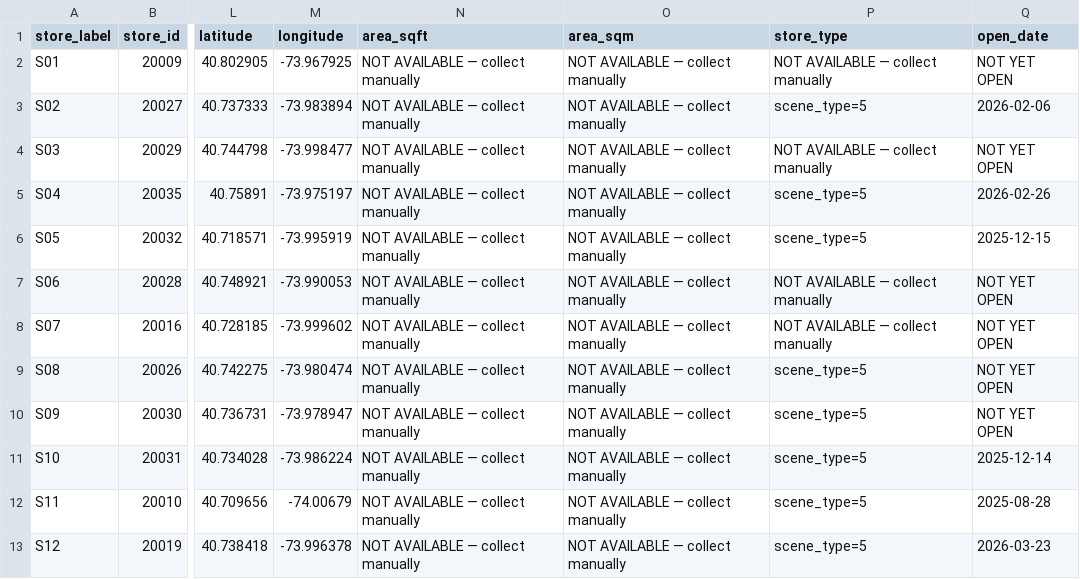
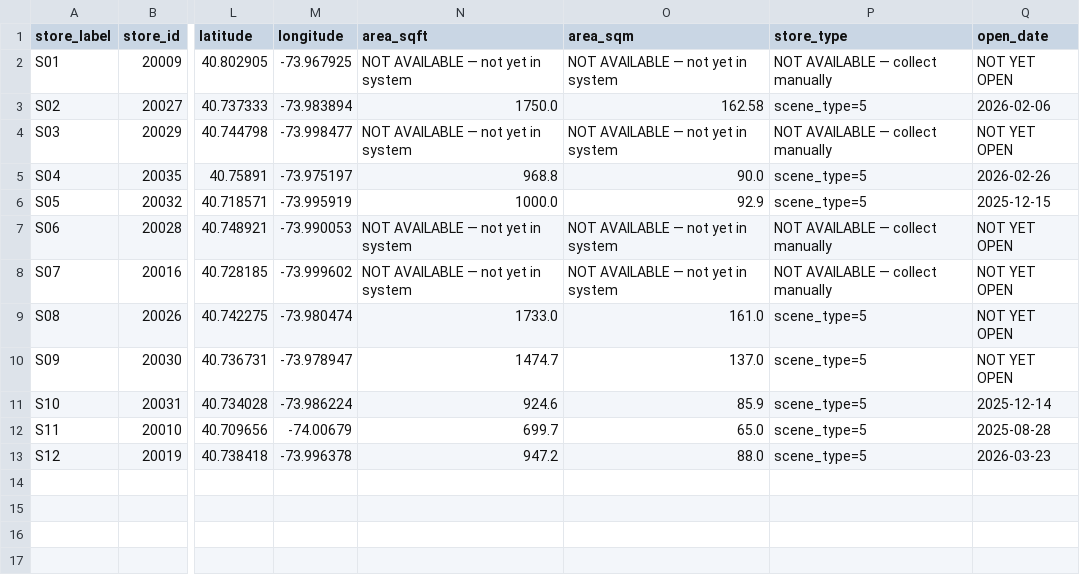
Before and after one commit to xiangyuzeng/New, a CSV file: reports/energy-analysis/store_info.csv, drawn as a sheet; only a part is shown, gaps mark what is left out; the diff names each change by its address in the sheet, - before the commit and + after, or states it on an @@ line.

```diff
--- a/reports/energy-analysis/store_info.csv
+++ b/reports/energy-analysis/store_info.csv
-N2 (area_sqft): NOT AVAILABLE — collect manually
+N2 (area_sqft): NOT AVAILABLE — not yet in system
-O2 (area_sqm): NOT AVAILABLE — collect manually
+O2 (area_sqm): NOT AVAILABLE — not yet in system
-N3 (area_sqft): NOT AVAILABLE — collect manually
+N3 (area_sqft): 1750.0
-O3 (area_sqm): NOT AVAILABLE — collect manually
+O3 (area_sqm): 162.58
-N4 (area_sqft): NOT AVAILABLE — collect manually
+N4 (area_sqft): NOT AVAILABLE — not yet in system
-O4 (area_sqm): NOT AVAILABLE — collect manually
+O4 (area_sqm): NOT AVAILABLE — not yet in system
-N5 (area_sqft): NOT AVAILABLE — collect manually
+N5 (area_sqft): 968.8
-O5 (area_sqm): NOT AVAILABLE — collect manually
+O5 (area_sqm): 90.0
-N6 (area_sqft): NOT AVAILABLE — collect manually
+N6 (area_sqft): 1000.0
-O6 (area_sqm): NOT AVAILABLE — collect manually
+O6 (area_sqm): 92.9
-N7:N8 (area_sqft): NOT AVAILABLE — collect manually
+N7:N8 (area_sqft): NOT AVAILABLE — not yet in system
-O7:O8 (area_sqm): NOT AVAILABLE — collect manually
+O7:O8 (area_sqm): NOT AVAILABLE — not yet in system
-N9 (area_sqft): NOT AVAILABLE — collect manually
+N9 (area_sqft): 1733.0
-O9 (area_sqm): NOT AVAILABLE — collect manually
+O9 (area_sqm): 161.0
-N10 (area_sqft): NOT AVAILABLE — collect manually
+N10 (area_sqft): 1474.7
-O10 (area_sqm): NOT AVAILABLE — collect manually
+O10 (area_sqm): 137.0
-N11 (area_sqft): NOT AVAILABLE — collect manually
+N11 (area_sqft): 924.6
-O11 (area_sqm): NOT AVAILABLE — collect manually
+O11 (area_sqm): 85.9
-N12 (area_sqft): NOT AVAILABLE — collect manually
+N12 (area_sqft): 699.7
-O12 (area_sqm): NOT AVAILABLE — collect manually
+O12 (area_sqm): 65.0
-N13 (area_sqft): NOT AVAILABLE — collect manually
+N13 (area_sqft): 947.2
-O13 (area_sqm): NOT AVAILABLE — collect manually
+O13 (area_sqm): 88.0
```
Also changed, not shown: reports/energy-analysis/energy_analysis_store_metadata.csv, 2 other files.
